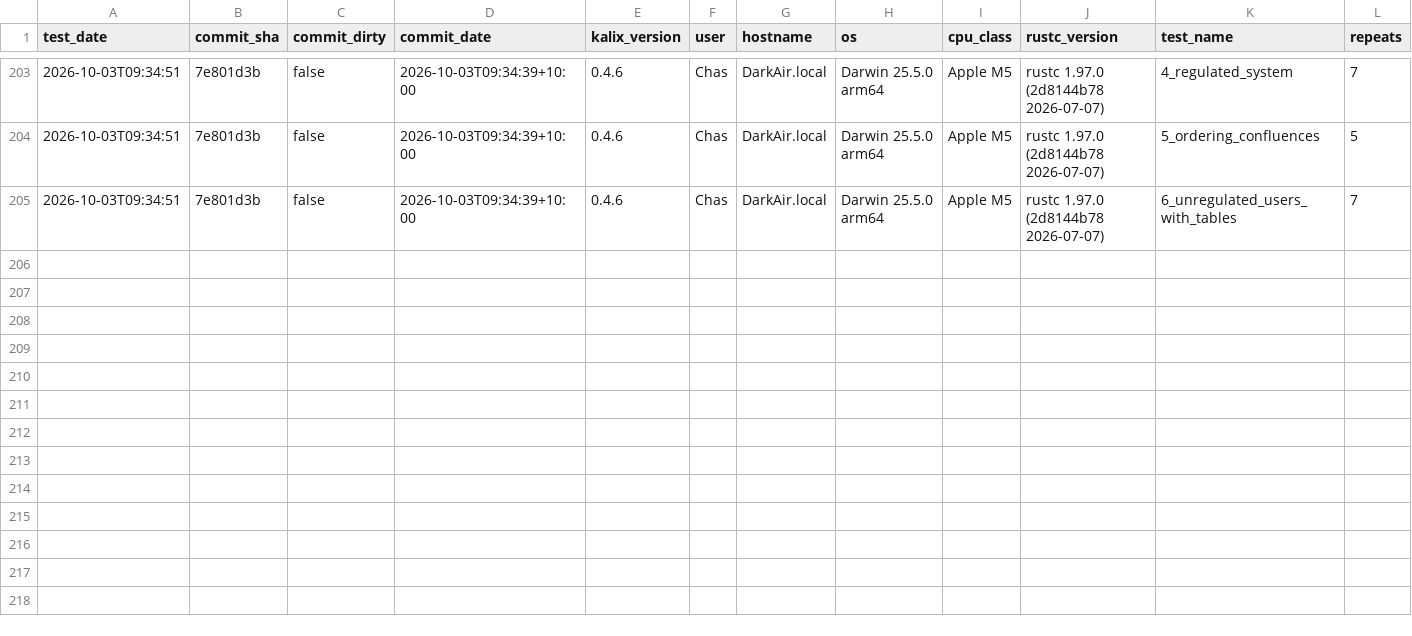
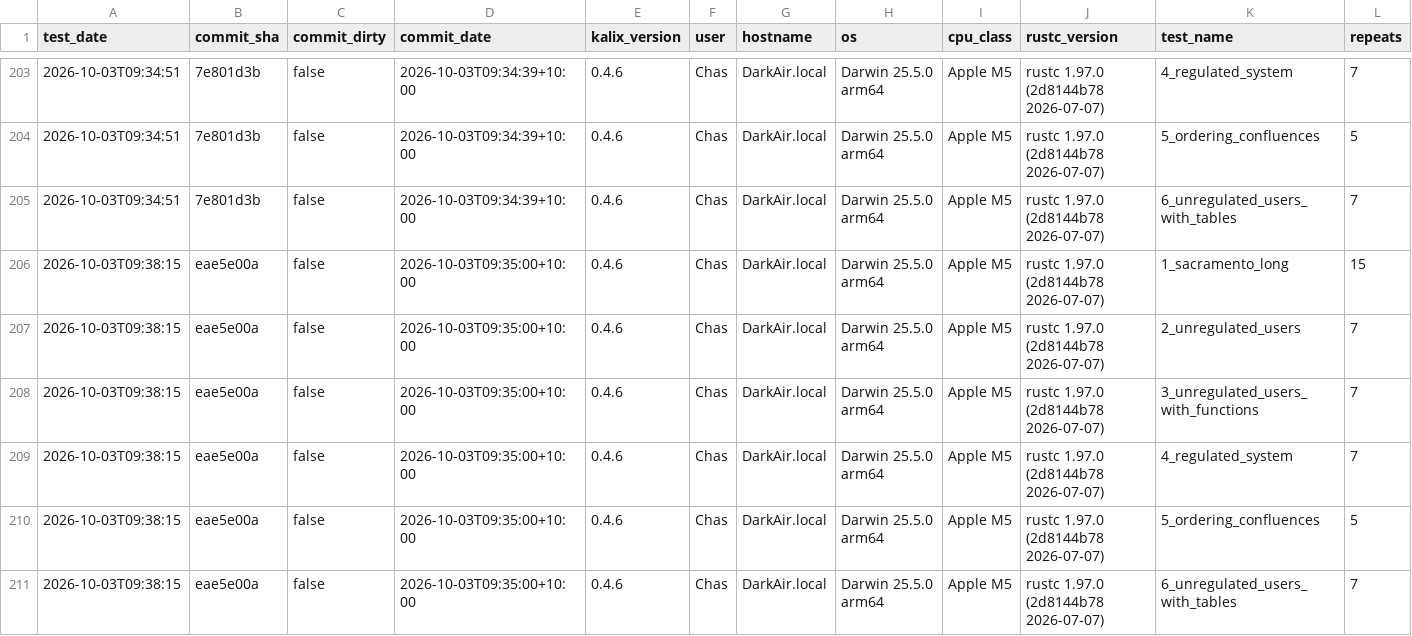
Before and after one commit to chasegan/Kalix, a CSV file: regression_tests/speed/speed_results.csv, drawn as a sheet; only a part is shown, gaps mark what is left out; rows hold the shown columns only; the diff names each change by its address in the sheet, - before the commit and + after, or states it on an @@ line.

Commit message:
Speed results: second run at eae5e00a

```diff
--- a/regression_tests/speed/speed_results.csv
+++ b/regression_tests/speed/speed_results.csv
+row 206: 2026-10-03T09:38:15 | eae5e00a | false | 2026-10-03T09:35:00+10:00 | 0.4.6 | Chas | DarkAir.local | Darwin 25.5.0 arm64 | Apple M5 | rustc 1.97.0 (2d8144b78 2026-07-07) | 1_sacramento_long | 15
+row 207: 2026-10-03T09:38:15 | eae5e00a | false | 2026-10-03T09:35:00+10:00 | 0.4.6 | Chas | DarkAir.local | Darwin 25.5.0 arm64 | Apple M5 | rustc 1.97.0 (2d8144b78 2026-07-07) | 2_unregulated_users | 7
+row 208: 2026-10-03T09:38:15 | eae5e00a | false | 2026-10-03T09:35:00+10:00 | 0.4.6 | Chas | DarkAir.local | Darwin 25.5.0 arm64 | Apple M5 | rustc 1.97.0 (2d8144b78 2026-07-07) | 3_unregulated_users_with_functions | 7
+row 209: 2026-10-03T09:38:15 | eae5e00a | false | 2026-10-03T09:35:00+10:00 | 0.4.6 | Chas | DarkAir.local | Darwin 25.5.0 arm64 | Apple M5 | rustc 1.97.0 (2d8144b78 2026-07-07) | 4_regulated_system | 7
+row 210: 2026-10-03T09:38:15 | eae5e00a | false | 2026-10-03T09:35:00+10:00 | 0.4.6 | Chas | DarkAir.local | Darwin 25.5.0 arm64 | Apple M5 | rustc 1.97.0 (2d8144b78 2026-07-07) | 5_ordering_confluences | 5
+row 211: 2026-10-03T09:38:15 | eae5e00a | false | 2026-10-03T09:35:00+10:00 | 0.4.6 | Chas | DarkAir.local | Darwin 25.5.0 arm64 | Apple M5 | rustc 1.97.0 (2d8144b78 2026-07-07) | 6_unregulated_users_with_tables | 7
```
